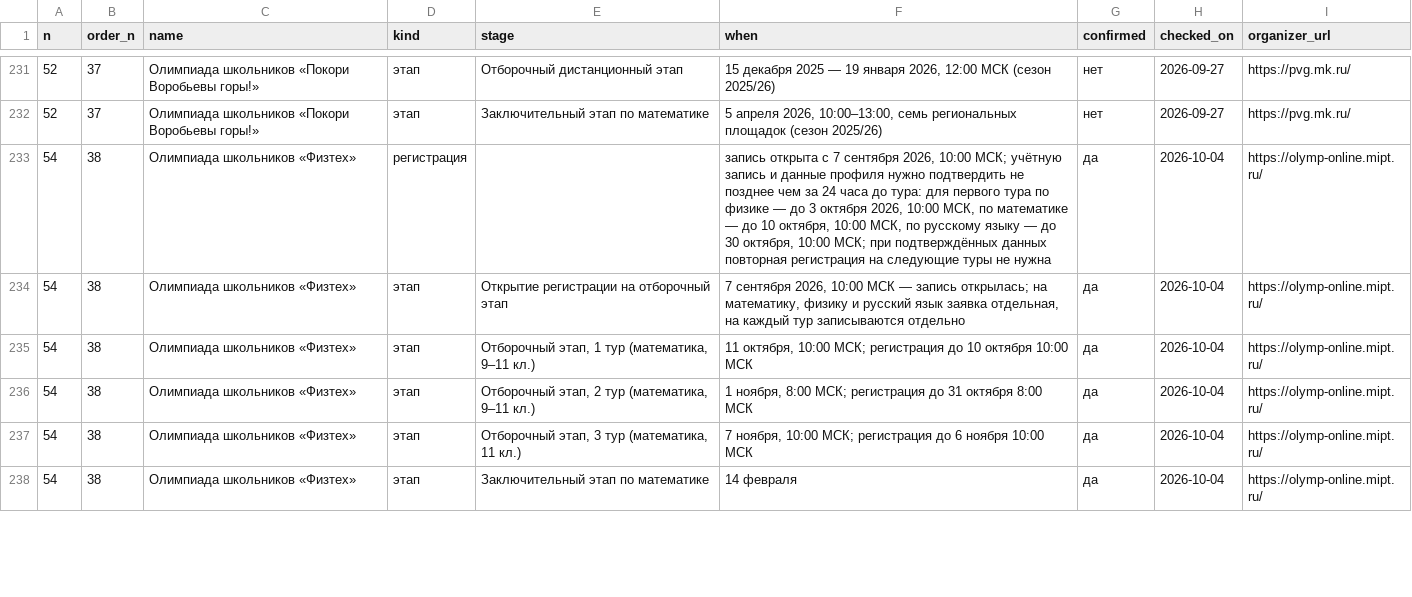
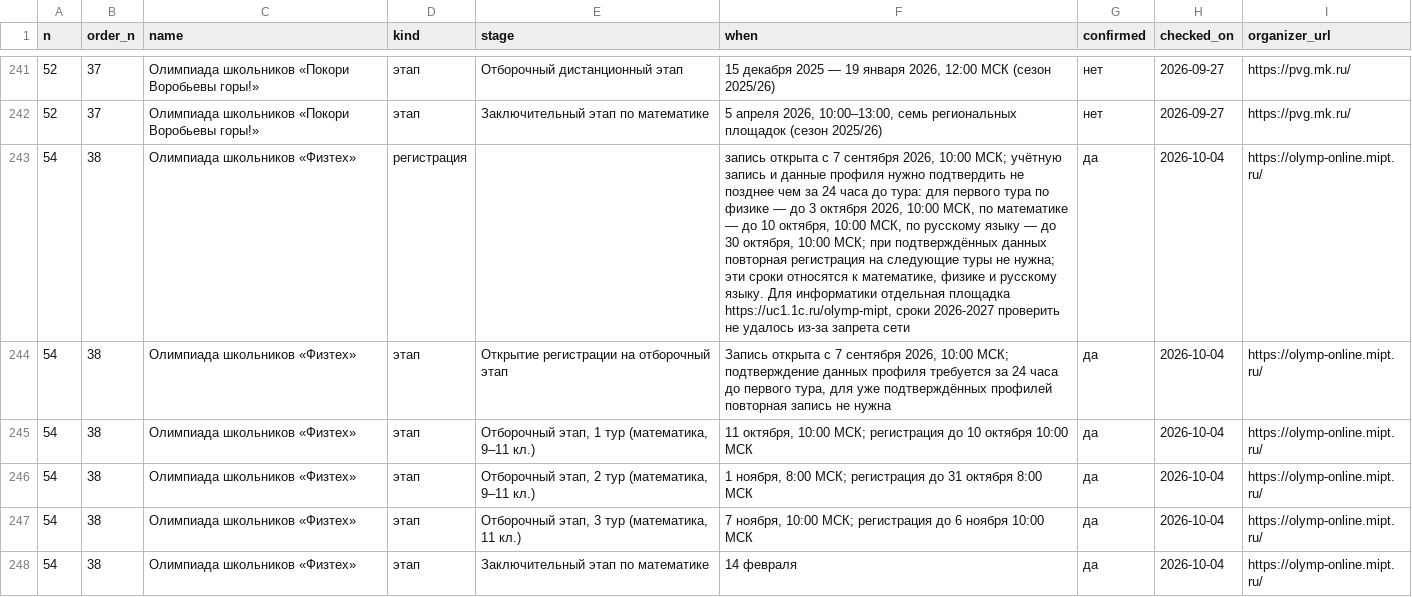
Before and after one commit to Cyberhand2/codolymp-opendata, a CSV file: schedule.csv, drawn as a sheet; only a part is shown, gaps mark what is left out; addresses are those after the commit; the diff covers the shown part only; the diff names each change by its address in the sheet, - before the commit and + after, or states it on an @@ line.

Commit message:
Обновление данных 2026-10-04: manifest.json, schedule.json, schedule.csv
Собрано из тех же данных, которыми живёт сайт. Описание наборов и условия использования — https://codolymp.ru/otkrytye-dannye

```diff
--- a/schedule.csv
+++ b/schedule.csv
-F243 (when): …туры не нужна
+F243 (when): …туры не нужна; эти сроки относятся к математике, физике и русскому языку. Для информатики отдельная площадка https://uc1.1c.ru/olymp-mipt, сроки 2026-2027 проверить не удалось из-за запрета сети
-F244 (when): 7 сентября 2026, 10:00 МСК — запись открылась; на математику, физику и русский язык заявка отдельная, на каждый тур записываются отдельно
+F244 (when): Запись открыта с 7 сентября 2026, 10:00 МСК; подтверждение данных профиля требуется за 24 часа до первого тура, для уже подтверждённых профилей повторная запись не нужна
```
Also changed, not shown: 12 added rows and 15 edited cells elsewhere in this file, 2 other files.
